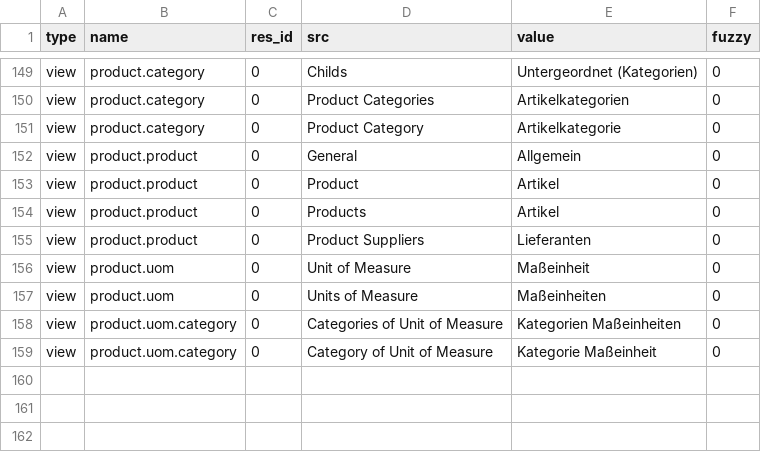
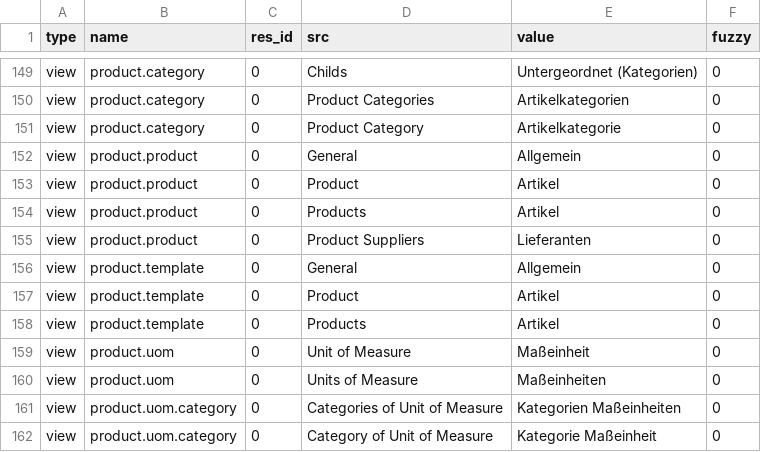
Before and after one commit to tryton/product, a CSV file: de_DE.csv, drawn as a sheet; only a part is shown, gaps mark what is left out.

Commit message:
updated translation for de_DE

```diff
--- a/de_DE.csv
+++ b/de_DE.csv
@@ -161,2 +161,5 @@ view,product.product,0,Products,Artikel,0
 view,product.product,0,Product Suppliers,Lieferanten,0
+view,product.template,0,General,Allgemein,0
+view,product.template,0,Product,Artikel,0
+view,product.template,0,Products,Artikel,0
 view,product.uom,0,Unit of Measure,Maßeinheit,0
```
